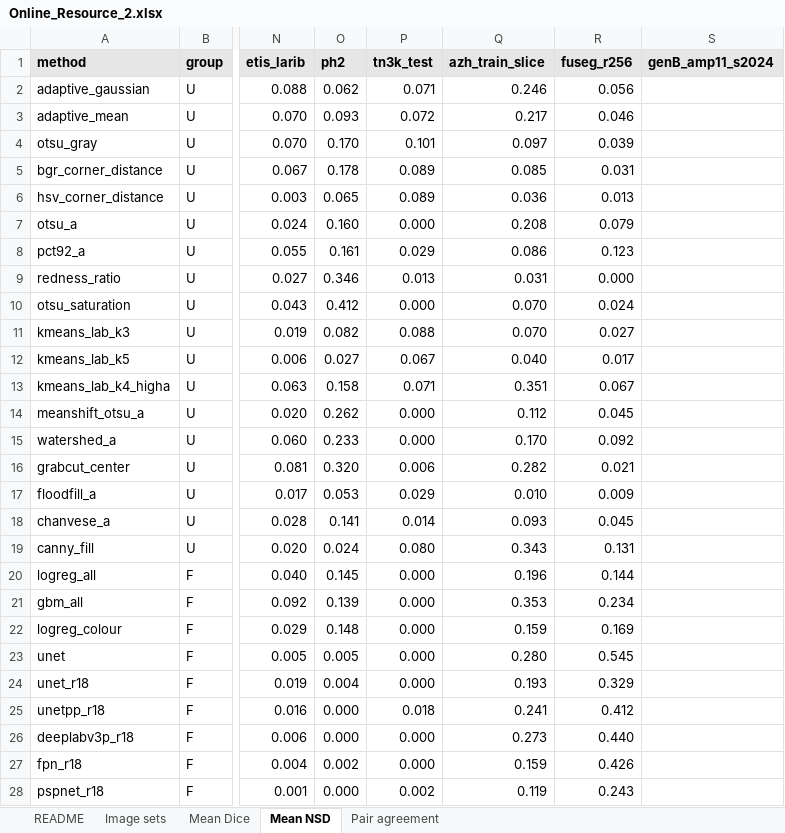
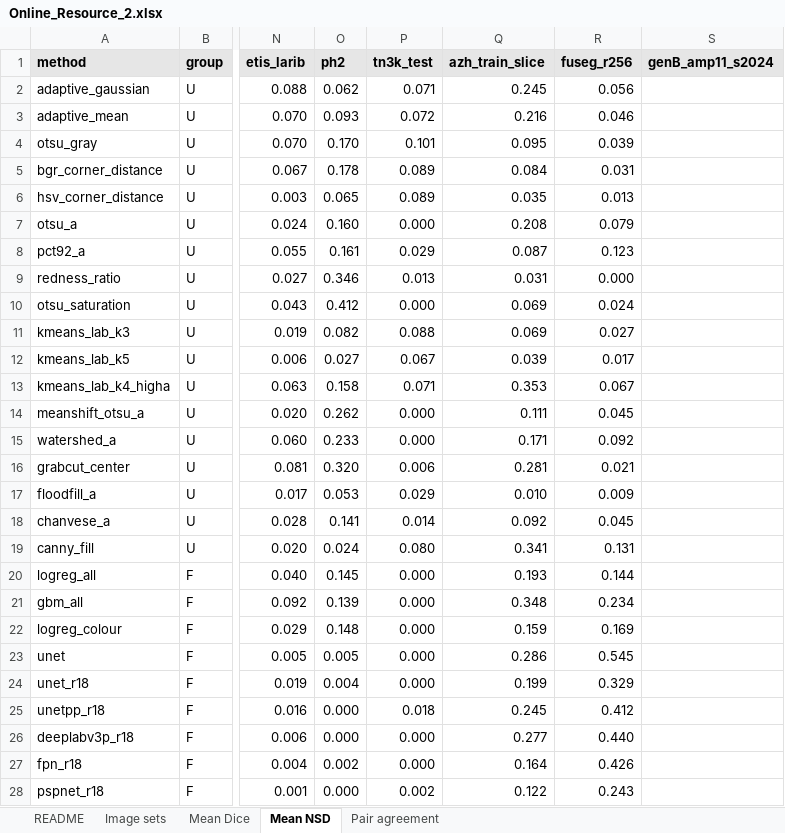
Before and after one commit to Lamia-Islam/wound-benchmark-validity, an Excel workbook: manuscript_v6/Online_Resource_2.xlsx, sheet Mean NSD, drawn as a sheet; only a part is shown, gaps mark what is left out; values as stored, in another font and other column widths than the file's, no borders; the diff covers the shown part only; the diff names each change by its address in the sheet, - before the commit and + after, or states it on an @@ line.

```diff
--- a/manuscript_v6/Online_Resource_2.xlsx (sheet Mean NSD)
+++ b/manuscript_v6/Online_Resource_2.xlsx (sheet Mean NSD)
-Q2 (azh_train_slice): 0.246
+Q2 (azh_train_slice): 0.245
-Q3 (azh_train_slice): 0.217
+Q3 (azh_train_slice): 0.216
-Q4 (azh_train_slice): 0.097
+Q4 (azh_train_slice): 0.095
-Q5 (azh_train_slice): 0.085
+Q5 (azh_train_slice): 0.084
-Q6 (azh_train_slice): 0.036
+Q6 (azh_train_slice): 0.035
-Q8 (azh_train_slice): 0.086
+Q8 (azh_train_slice): 0.087
-Q10:Q11 (azh_train_slice): 0.070
+Q10:Q11 (azh_train_slice): 0.069
-Q12 (azh_train_slice): 0.040
+Q12 (azh_train_slice): 0.039
-Q13 (azh_train_slice): 0.351
+Q13 (azh_train_slice): 0.353
-Q14 (azh_train_slice): 0.112
+Q14 (azh_train_slice): 0.111
-Q15 (azh_train_slice): 0.170
+Q15 (azh_train_slice): 0.171
-Q16 (azh_train_slice): 0.282
+Q16 (azh_train_slice): 0.281
-Q18 (azh_train_slice): 0.093
+Q18 (azh_train_slice): 0.092
-Q19 (azh_train_slice): 0.343
+Q19 (azh_train_slice): 0.341
-Q20 (azh_train_slice): 0.196
+Q20 (azh_train_slice): 0.193
-Q21 (azh_train_slice): 0.353
+Q21 (azh_train_slice): 0.348
-Q23 (azh_train_slice): 0.280
+Q23 (azh_train_slice): 0.286
-Q24 (azh_train_slice): 0.193
+Q24 (azh_train_slice): 0.199
-Q25 (azh_train_slice): 0.241
+Q25 (azh_train_slice): 0.245
-Q26 (azh_train_slice): 0.273
+Q26 (azh_train_slice): 0.277
-Q27 (azh_train_slice): 0.159
+Q27 (azh_train_slice): 0.164
-Q28 (azh_train_slice): 0.119
+Q28 (azh_train_slice): 0.122
```
Also changed, not shown: 92 edited cells elsewhere in this sheet, sheet Pair agreement, sheet Mean Dice, sheet README, sheet Image sets, 24 other files.
